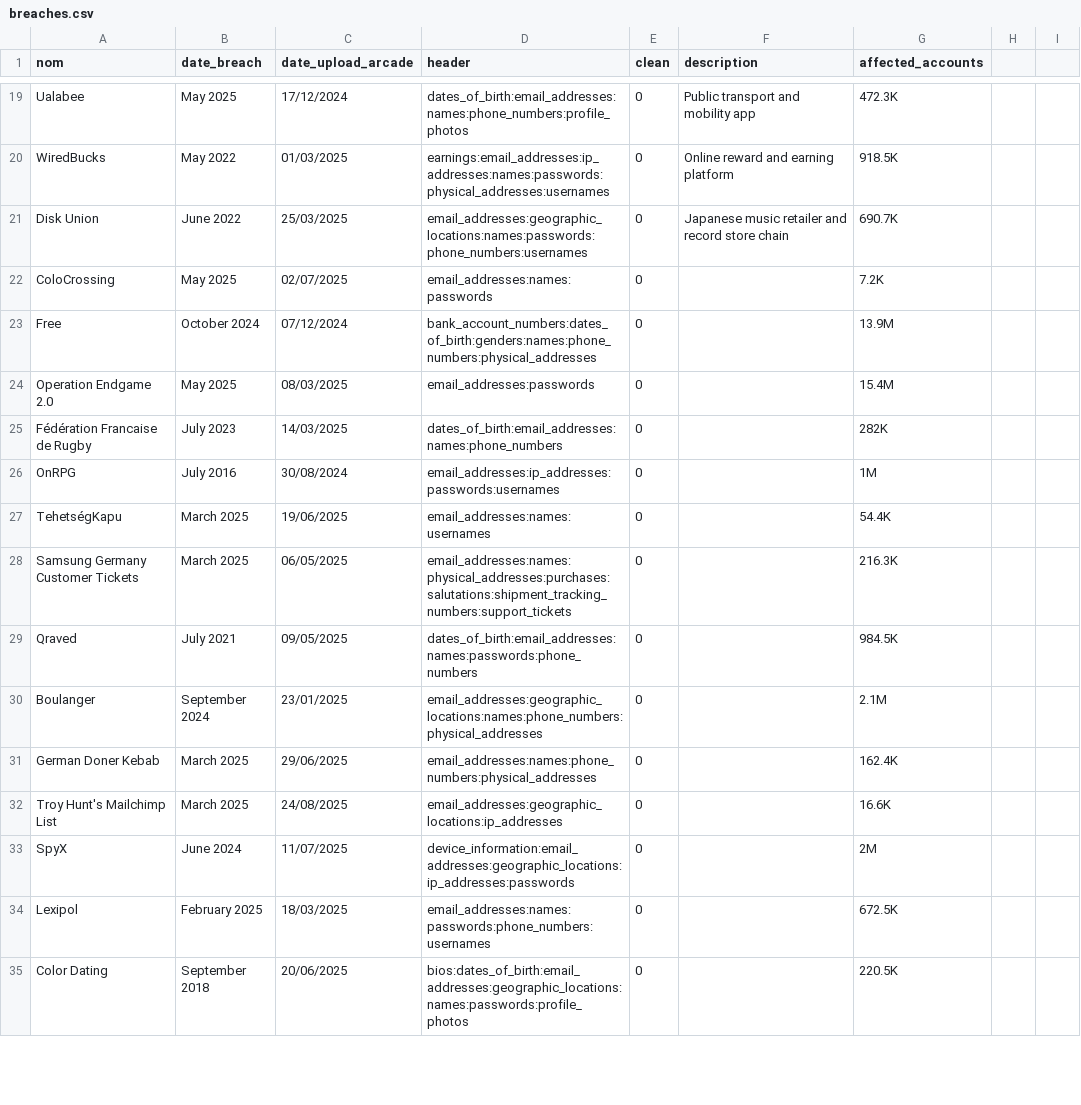
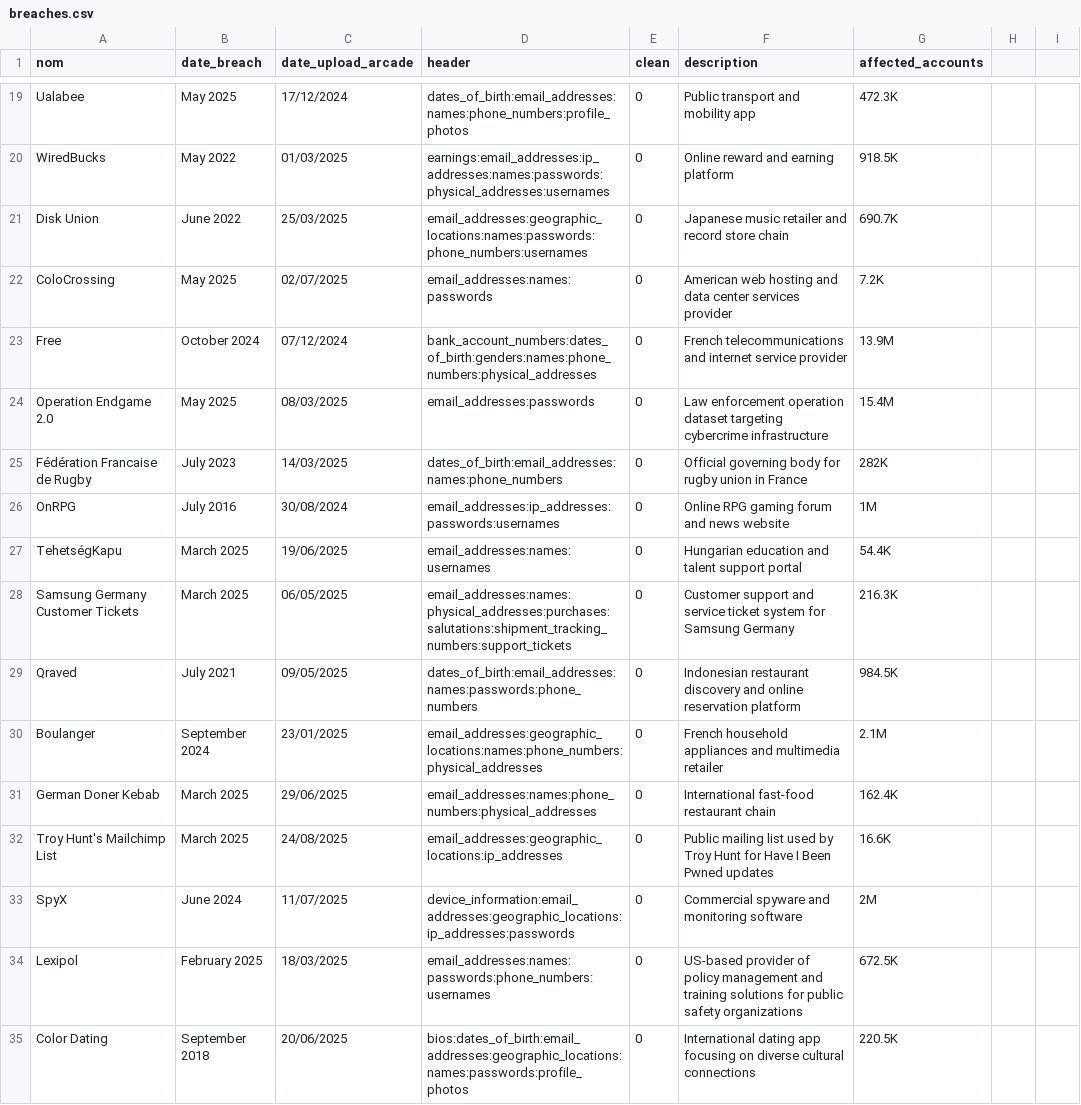
Before and after one commit to Arcade-Project/Arcade_database_available, a CSV file: breaches.csv, drawn as a sheet; only a part is shown, gaps mark what is left out; the diff covers the shown part only.

Commit message:
Add organization descriptions to breaches.csv
Added brief descriptions for each organization or dataset in breaches.csv to provide additional context about the nature of each breach. This improves clarity and helps users quickly understand the affected entities.

```diff
--- a/breaches.csv
+++ b/breaches.csv
@@ -21,15 +21,15 @@ WiredBucks,May 2022,01/03/2025,earnings:email_addresses:ip_addresses:names:passw
 Disk Union,June 2022,25/03/2025,email_addresses:geographic_locations:names:passwords:phone_numbers:usernames,0,Japanese music retailer and record store chain,690.7K
-ColoCrossing,May 2025,02/07/2025,email_addresses:names:passwords,0,,7.2K
-Free,October 2024,07/12/2024,bank_account_numbers:dates_of_birth:genders:names:phone_numbers:physical_addresses,0,,13.9M
-Operation Endgame 2.0,May 2025,08/03/2025,email_addresses:passwords,0,,15.4M
-Fédération Francaise de Rugby,July 2023,14/03/2025,dates_of_birth:email_addresses:names:phone_numbers,0,,282K
-OnRPG,July 2016,30/08/2024,email_addresses:ip_addresses:passwords:usernames,0,,1M
-TehetségKapu,March 2025,19/06/2025,email_addresses:names:usernames,0,,54.4K
-Samsung Germany Customer Tickets,March 2025,06/05/2025,email_addresses:names:physical_addresses:purchases:salutations:shipment_tracking_numbers:support_tickets,0,,216.3K
-Qraved,July 2021,09/05/2025,dates_of_birth:email_addresses:names:passwords:phone_numbers,0,,984.5K
-Boulanger,September 2024,23/01/2025,email_addresses:geographic_locations:names:phone_numbers:physical_addresses,0,,2.1M
-German Doner Kebab,March 2025,29/06/2025,email_addresses:names:phone_numbers:physical_addresses,0,,162.4K
-Troy Hunt's Mailchimp List,March 2025,24/08/2025,email_addresses:geographic_locations:ip_addresses,0,,16.6K
-SpyX,June 2024,11/07/2025,device_information:email_addresses:geographic_locations:ip_addresses:passwords,0,,2M
-Lexipol,February 2025,18/03/2025,email_addresses:names:passwords:phone_numbers:usernames,0,,672.5K
-Color Dating,September 2018,20/06/2025,bios:dates_of_birth:email_addresses:geographic_locations:names:passwords:profile_photos,0,,220.5K
+ColoCrossing,May 2025,02/07/2025,email_addresses:names:passwords,0,American web hosting and data center services provider,7.2K
+Free,October 2024,07/12/2024,bank_account_numbers:dates_of_birth:genders:names:phone_numbers:physical_addresses,0,French telecommunications and internet service provider,13.9M
+Operation Endgame 2.0,May 2025,08/03/2025,email_addresses:passwords,0,Law enforcement operation dataset targeting cybercrime infrastructure,15.4M
+Fédération Francaise de Rugby,July 2023,14/03/2025,dates_of_birth:email_addresses:names:phone_numbers,0,Official governing body for rugby union in France,282K
+OnRPG,July 2016,30/08/2024,email_addresses:ip_addresses:passwords:usernames,0,Online RPG gaming forum and news website,1M
+TehetségKapu,March 2025,19/06/2025,email_addresses:names:usernames,0,Hungarian education and talent support portal,54.4K
+Samsung Germany Customer Tickets,March 2025,06/05/2025,email_addresses:names:physical_addresses:purchases:salutations:shipment_tracking_numbers:support_tickets,0,Customer support and service ticket system for Samsung Germany,216.3K
+Qraved,July 2021,09/05/2025,dates_of_birth:email_addresses:names:passwords:phone_numbers,0,Indonesian restaurant discovery and online reservation platform,984.5K
+Boulanger,September 2024,23/01/2025,email_addresses:geographic_locations:names:phone_numbers:physical_addresses,0,French household appliances and multimedia retailer,2.1M
+German Doner Kebab,March 2025,29/06/2025,email_addresses:names:phone_numbers:physical_addresses,0,International fast-food restaurant chain,162.4K
+Troy Hunt's Mailchimp List,March 2025,24/08/2025,email_addresses:geographic_locations:ip_addresses,0,Public mailing list used by Troy Hunt for Have I Been Pwned updates,16.6K
+SpyX,June 2024,11/07/2025,device_information:email_addresses:geographic_locations:ip_addresses:passwords,0,Commercial spyware and monitoring software,2M
+Lexipol,February 2025,18/03/2025,email_addresses:names:passwords:phone_numbers:usernames,0,US-based provider of policy management and training solutions for public safety organizations,672.5K
+Color Dating,September 2018,20/06/2025,bios:dates_of_birth:email_addresses:geographic_locations:names:passwords:profile_photos,0,International dating app focusing on diverse cultural connections,220.5K
```
Also changed, not shown: 64 edited cells elsewhere in this file.
